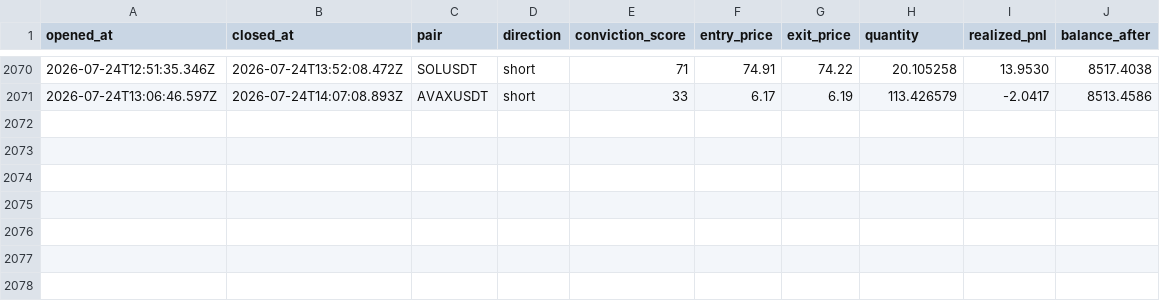
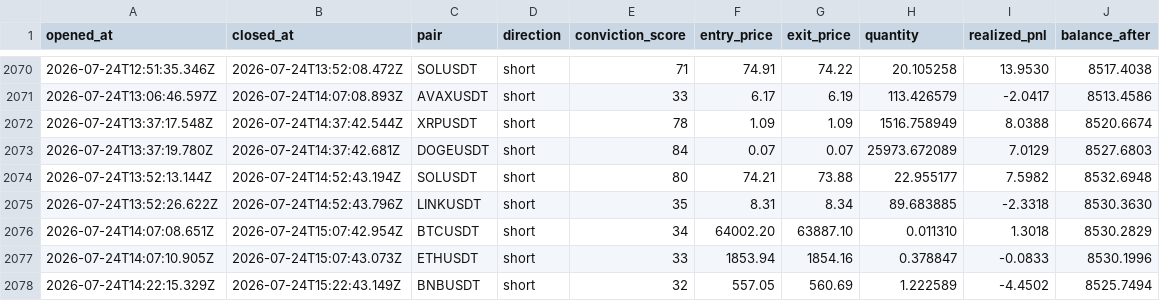
Before and after one commit to wisdomkings001/continuity, a CSV file: agent/data/closed_trades.csv, drawn as a sheet; only a part is shown, gaps mark what is left out; the diff names each change by its address in the sheet, - before the commit and + after, or states it on an @@ line.

Commit message:
Continuity P&L sync — 2026-07-24T15:37:42.833Z

```diff
--- a/agent/data/closed_trades.csv
+++ b/agent/data/closed_trades.csv
+row 2072: 2026-07-24T13:37:17.548Z | 2026-07-24T14:37:42.544Z | XRPUSDT | short | 78 | 1.09 | 1.09 | 1516.758949 | 8.0388 | 8520.6674
+row 2073: 2026-07-24T13:37:19.780Z | 2026-07-24T14:37:42.681Z | DOGEUSDT | short | 84 | 0.07 | 0.07 | 25973.672089 | 7.0129 | 8527.6803
+row 2074: 2026-07-24T13:52:13.144Z | 2026-07-24T14:52:43.194Z | SOLUSDT | short | 80 | 74.21 | 73.88 | 22.955177 | 7.5982 | 8532.6948
+row 2075: 2026-07-24T13:52:26.622Z | 2026-07-24T14:52:43.796Z | LINKUSDT | short | 35 | 8.31 | 8.34 | 89.683885 | -2.3318 | 8530.3630
+row 2076: 2026-07-24T14:07:08.651Z | 2026-07-24T15:07:42.954Z | BTCUSDT | short | 34 | 64002.20 | 63887.10 | 0.011310 | 1.3018 | 8530.2829
+row 2077: 2026-07-24T14:07:10.905Z | 2026-07-24T15:07:43.073Z | ETHUSDT | short | 33 | 1853.94 | 1854.16 | 0.378847 | -0.0833 | 8530.1996
+row 2078: 2026-07-24T14:22:15.329Z | 2026-07-24T15:22:43.149Z | BNBUSDT | short | 32 | 557.05 | 560.69 | 1.222589 | -4.4502 | 8525.7494
```
